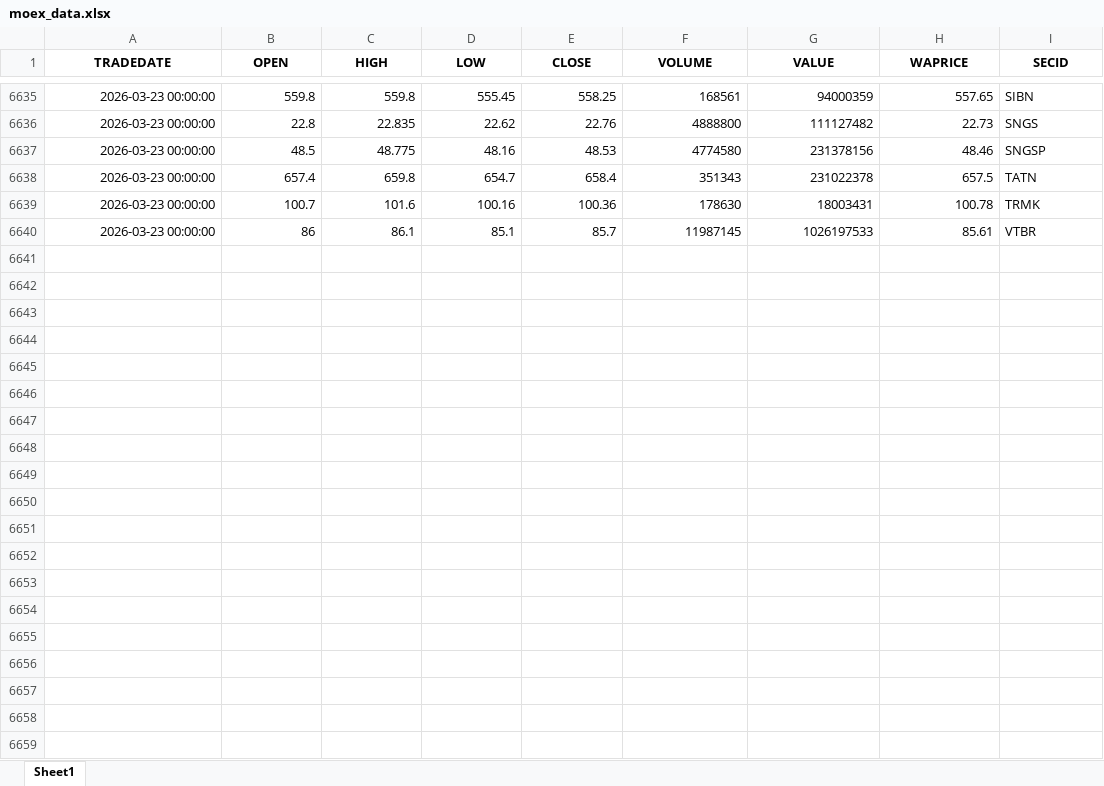
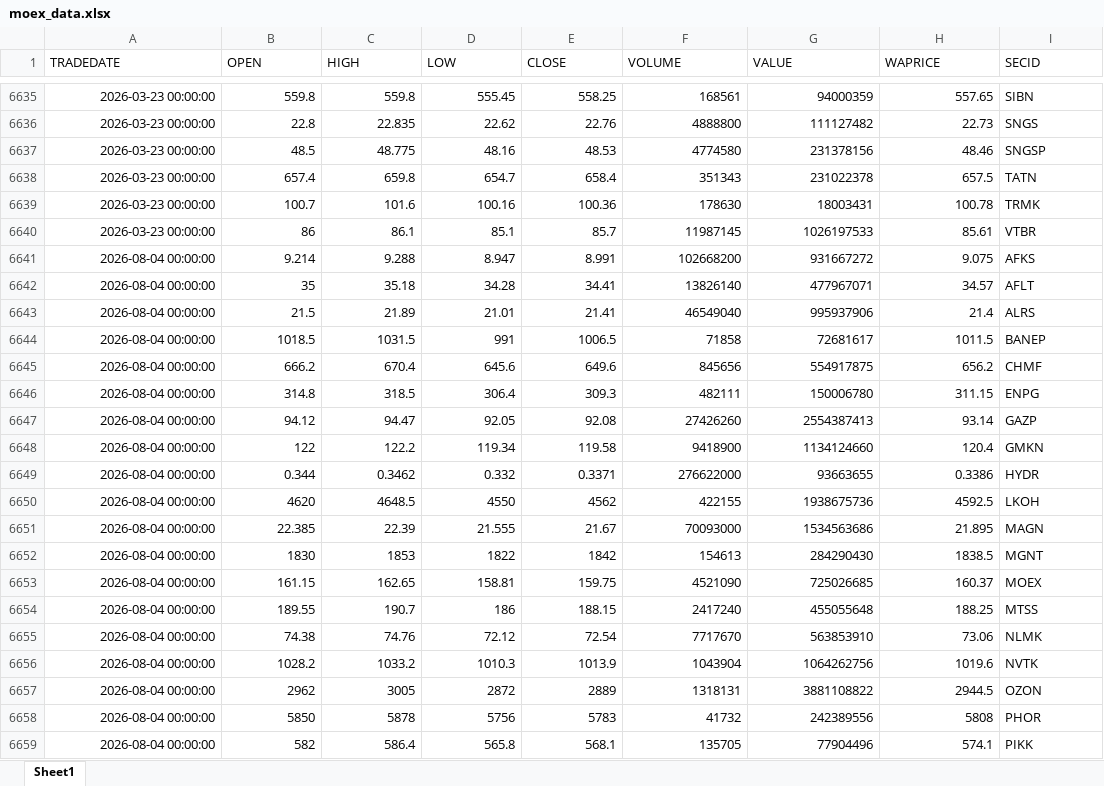
Before and after one commit to Leo1255serg/moex-signals-rf, an Excel workbook: data/moex_data.xlsx, sheet Sheet1, drawn as a sheet; only a part is shown, gaps mark what is left out; values as stored, in another font and other column widths than the file's, no borders; the diff covers the shown part only; the diff names each change by its address in the sheet, - before the commit and + after, or states it on an @@ line.

```diff
--- a/data/moex_data.xlsx (sheet Sheet1)
+++ b/data/moex_data.xlsx (sheet Sheet1)
@@ A1:I1 bold: on → off, alignment: center → left @@
+row 6641: 2026-08-04 00:00:00 | 9.214 | 9.288 | 8.947 | 8.991 | 102668200 | 931667272 | 9.075 | AFKS
+row 6642: 2026-08-04 00:00:00 | 35 | 35.18 | 34.28 | 34.41 | 13826140 | 477967071 | 34.57 | AFLT
+row 6643: 2026-08-04 00:00:00 | 21.5 | 21.89 | 21.01 | 21.41 | 46549040 | 995937906 | 21.4 | ALRS
+row 6644: 2026-08-04 00:00:00 | 1018.5 | 1031.5 | 991 | 1006.5 | 71858 | 72681617 | 1011.5 | BANEP
+row 6645: 2026-08-04 00:00:00 | 666.2 | 670.4 | 645.6 | 649.6 | 845656 | 554917875 | 656.2 | CHMF
+row 6646: 2026-08-04 00:00:00 | 314.8 | 318.5 | 306.4 | 309.3 | 482111 | 150006780 | 311.15 | ENPG
+row 6647: 2026-08-04 00:00:00 | 94.12 | 94.47 | 92.05 | 92.08 | 27426260 | 2554387413 | 93.14 | GAZP
+row 6648: 2026-08-04 00:00:00 | 122 | 122.2 | 119.34 | 119.58 | 9418900 | 1134124660 | 120.4 | GMKN
+row 6649: 2026-08-04 00:00:00 | 0.344 | 0.3462 | 0.332 | 0.3371 | 276622000 | 93663655 | 0.3386 | HYDR
+row 6650: 2026-08-04 00:00:00 | 4620 | 4648.5 | 4550 | 4562 | 422155 | 1938675736 | 4592.5 | LKOH
+row 6651: 2026-08-04 00:00:00 | 22.385 | 22.39 | 21.555 | 21.67 | 70093000 | 1534563686 | 21.895 | MAGN
+row 6652: 2026-08-04 00:00:00 | 1830 | 1853 | 1822 | 1842 | 154613 | 284290430 | 1838.5 | MGNT
+row 6653: 2026-08-04 00:00:00 | 161.15 | 162.65 | 158.81 | 159.75 | 4521090 | 725026685 | 160.37 | MOEX
+row 6654: 2026-08-04 00:00:00 | 189.55 | 190.7 | 186 | 188.15 | 2417240 | 455055648 | 188.25 | MTSS
+row 6655: 2026-08-04 00:00:00 | 74.38 | 74.76 | 72.12 | 72.54 | 7717670 | 563853910 | 73.06 | NLMK
+row 6656: 2026-08-04 00:00:00 | 1028.2 | 1033.2 | 1010.3 | 1013.9 | 1043904 | 1064262756 | 1019.6 | NVTK
+row 6657: 2026-08-04 00:00:00 | 2962 | 3005 | 2872 | 2889 | 1318131 | 3881108822 | 2944.5 | OZON
+row 6658: 2026-08-04 00:00:00 | 5850 | 5878 | 5756 | 5783 | 41732 | 242389556 | 5808 | PHOR
+row 6659: 2026-08-04 00:00:00 | 582 | 586.4 | 565.8 | 568.1 | 135705 | 77904496 | 574.1 | PIKK
```
Also changed, not shown: 11 added rows elsewhere in this sheet, data/signals.xlsx, data/trades.xlsx.
